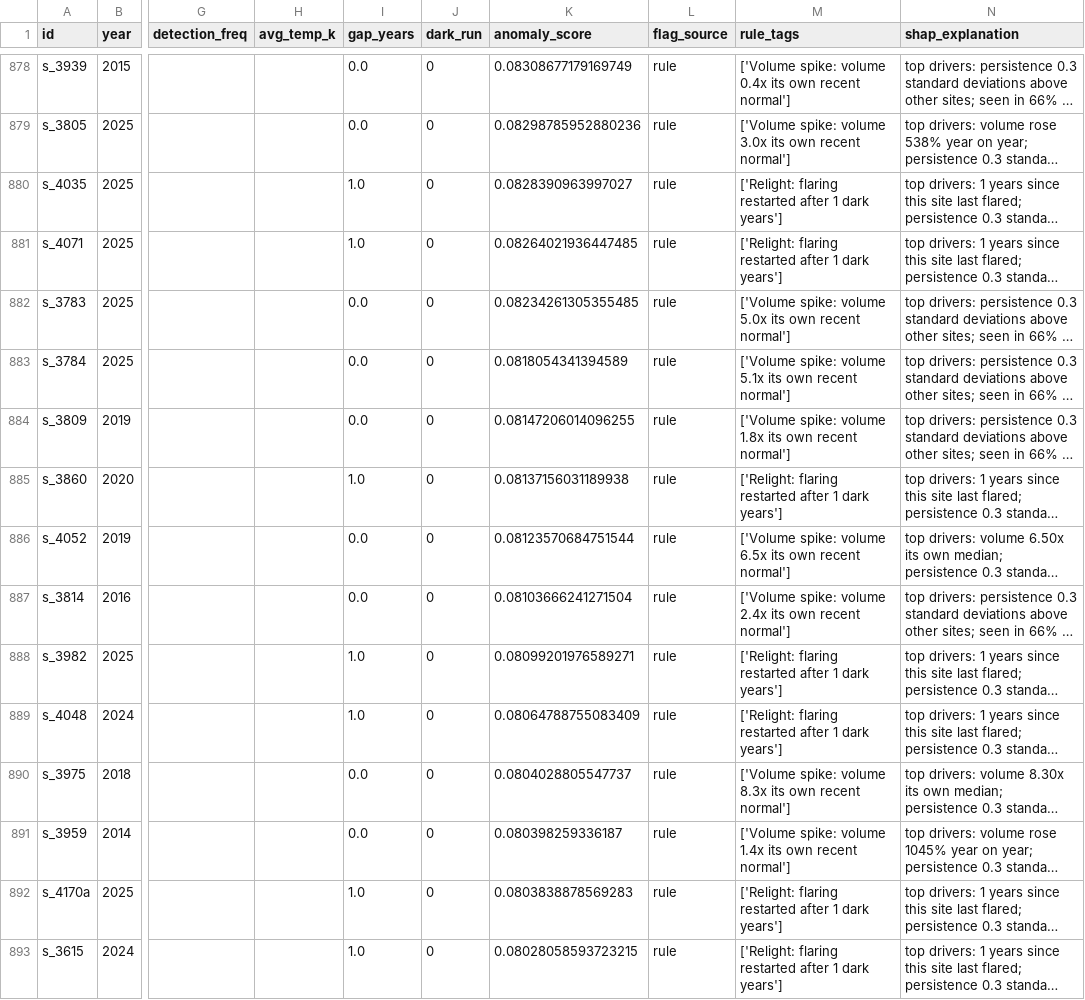
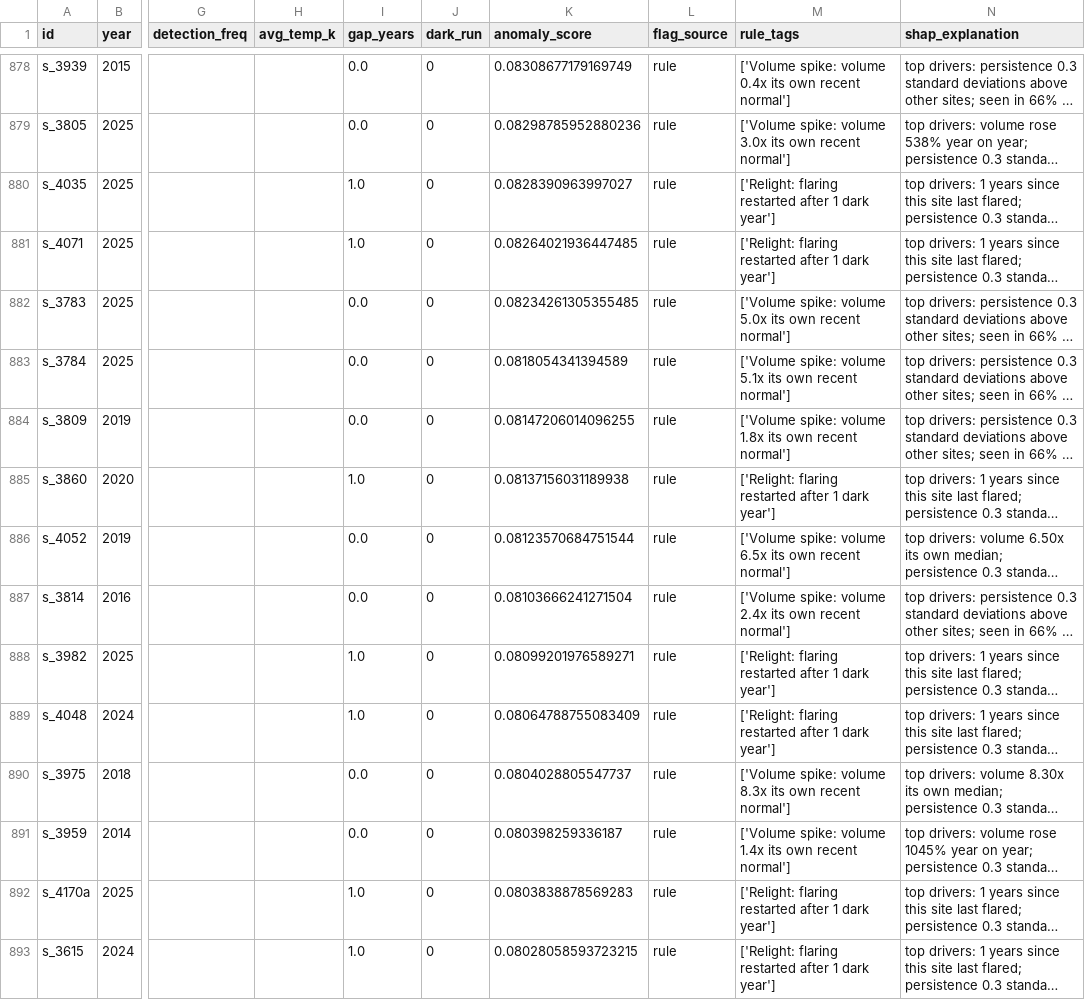
Before and after one commit to omuya-env/flare-watch-nigeria, a CSV file: data/processed/anomalies.csv, drawn as a sheet; only a part is shown, gaps mark what is left out; long unchanged cells end in …; the diff covers the shown part only; the diff names each change by its address in the sheet, - before the commit and + after, or states it on an @@ line.

Commit message:
Fix rule wording and rule-only explanations

```diff
--- a/data/processed/anomalies.csv
+++ b/data/processed/anomalies.csv
-M880:M881 (rule_tags): …1 dark years']
+M880:M881 (rule_tags): …1 dark year']
-M885 (rule_tags): …1 dark years']
+M885 (rule_tags): …1 dark year']
-M888:M889 (rule_tags): …1 dark years']
+M888:M889 (rule_tags): …1 dark year']
-M892:M893 (rule_tags): …1 dark years']
+M892:M893 (rule_tags): …1 dark year']
```
Also changed, not shown: 137 edited cells elsewhere in this file, 1 other file.
